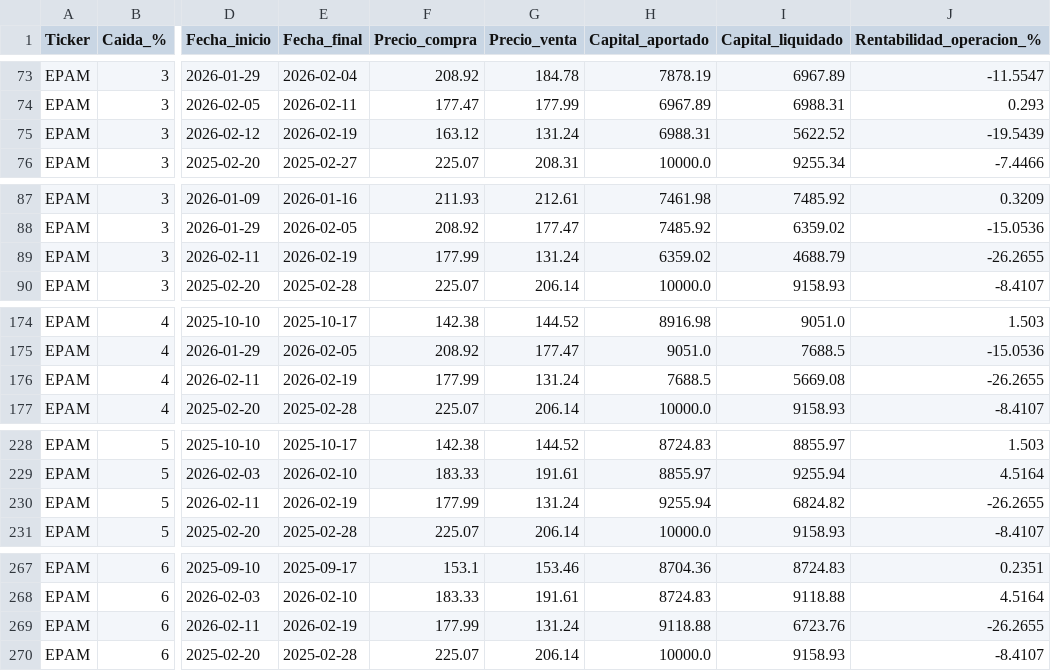
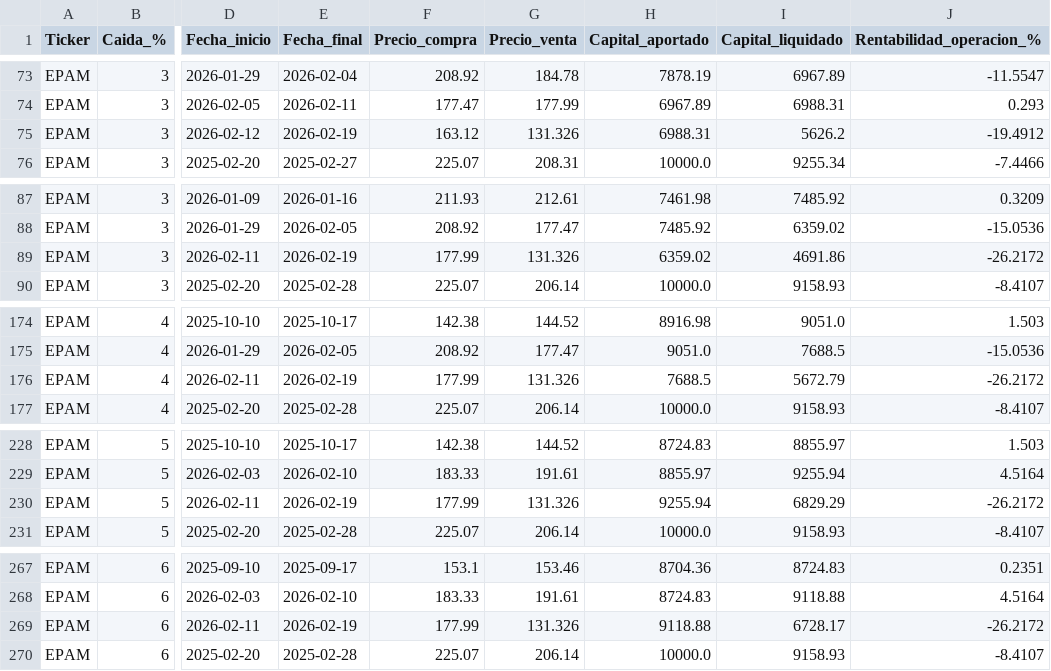
Before and after one commit to MiguelMoreton/Trader, a CSV file: src/data/EPAM/EPAM_operaciones_contextos.csv, drawn as a sheet; only a part is shown, gaps mark what is left out; the diff covers the shown part only; the diff names each change by its address in the sheet, - before the commit and + after, or states it on an @@ line.

```diff
--- a/src/data/EPAM/EPAM_operaciones_contextos.csv
+++ b/src/data/EPAM/EPAM_operaciones_contextos.csv
-G75 (Precio_venta): 131.24
+G75 (Precio_venta): 131.326
-I75 (Capital_liquidado): 5622.52
+I75 (Capital_liquidado): 5626.2
-J75 (Rentabilidad_operacion_%): -19.5439
+J75 (Rentabilidad_operacion_%): -19.4912
-G89 (Precio_venta): 131.24
+G89 (Precio_venta): 131.326
-I89 (Capital_liquidado): 4688.79
+I89 (Capital_liquidado): 4691.86
-J89 (Rentabilidad_operacion_%): -26.2655
+J89 (Rentabilidad_operacion_%): -26.2172
-G176 (Precio_venta): 131.24
+G176 (Precio_venta): 131.326
-I176 (Capital_liquidado): 5669.08
+I176 (Capital_liquidado): 5672.79
-J176 (Rentabilidad_operacion_%): -26.2655
+J176 (Rentabilidad_operacion_%): -26.2172
-G230 (Precio_venta): 131.24
+G230 (Precio_venta): 131.326
-I230 (Capital_liquidado): 6824.82
+I230 (Capital_liquidado): 6829.29
-J230 (Rentabilidad_operacion_%): -26.2655
+J230 (Rentabilidad_operacion_%): -26.2172
-G269 (Precio_venta): 131.24
+G269 (Precio_venta): 131.326
-I269 (Capital_liquidado): 6723.76
+I269 (Capital_liquidado): 6728.17
-J269 (Rentabilidad_operacion_%): -26.2655
+J269 (Rentabilidad_operacion_%): -26.2172
```
Also changed, not shown: 6 edited cells elsewhere in this file, src/data/AAPL/AAPL_operaciones_contextos.csv, src/data/AAPL/AAPL_precios.csv, 6 other files.
